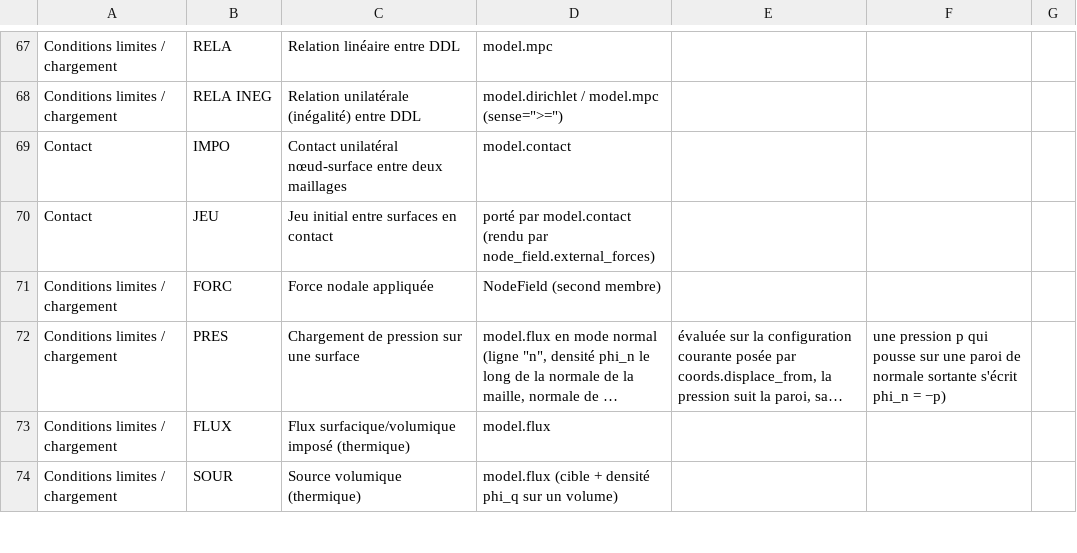
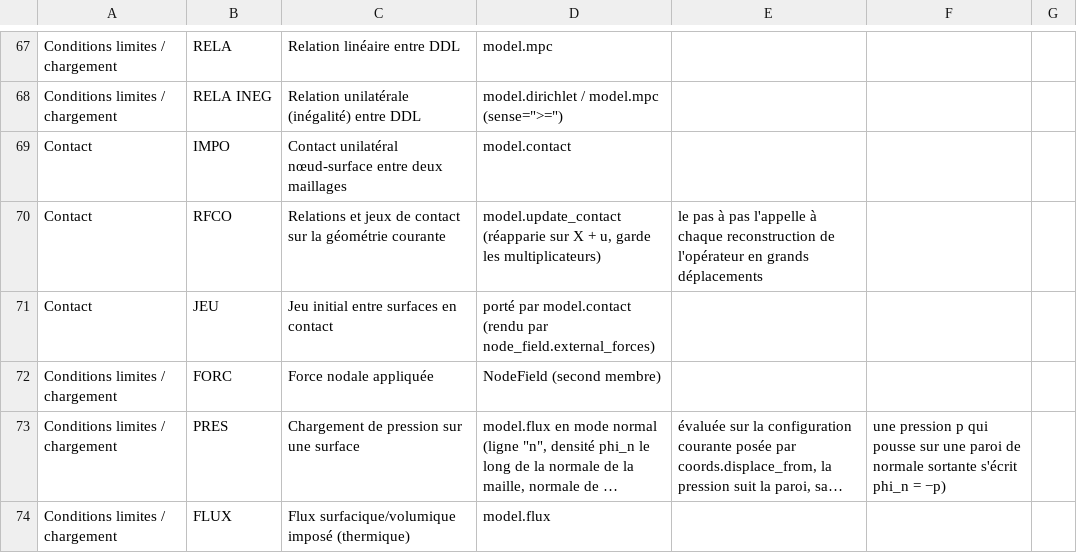
Before and after one commit to Pyrucast/pyrucast, a CSV file: opérateur_castem.csv, drawn as a sheet; only a part is shown, gaps mark what is left out; the shorter side is filled out with more unchanged rows; long unchanged cells end in …; the diff names each change by its address in the sheet, - before the commit and + after, or states it on an @@ line.

```diff
--- a/opérateur_castem.csv
+++ b/opérateur_castem.csv
+row 70: Contact | RFCO | Relations et jeux de contact sur la géométrie courante | model.update_contact (réapparie sur X + u, garde les multiplicateurs) | le pas à pas l'appelle à chaque reconstruction de l'opérateur en grands déplacements
```
Also changed, not shown: 16 other files.
